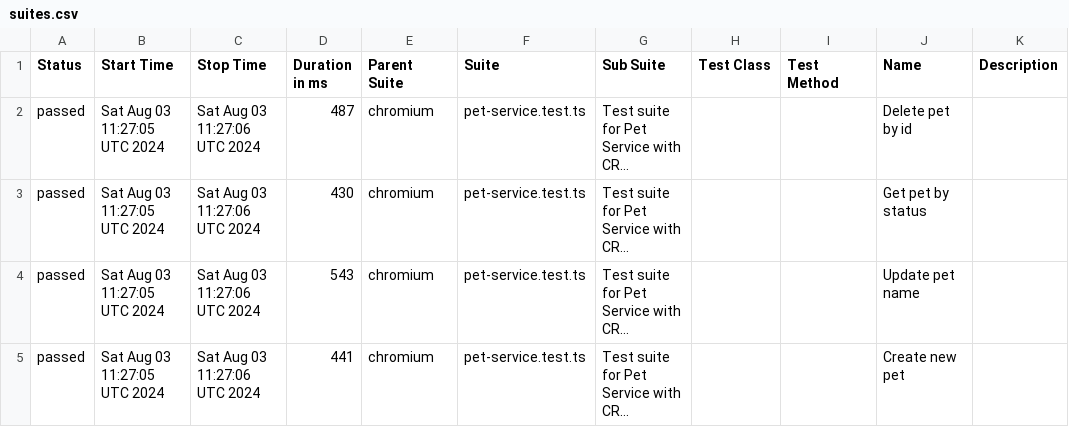
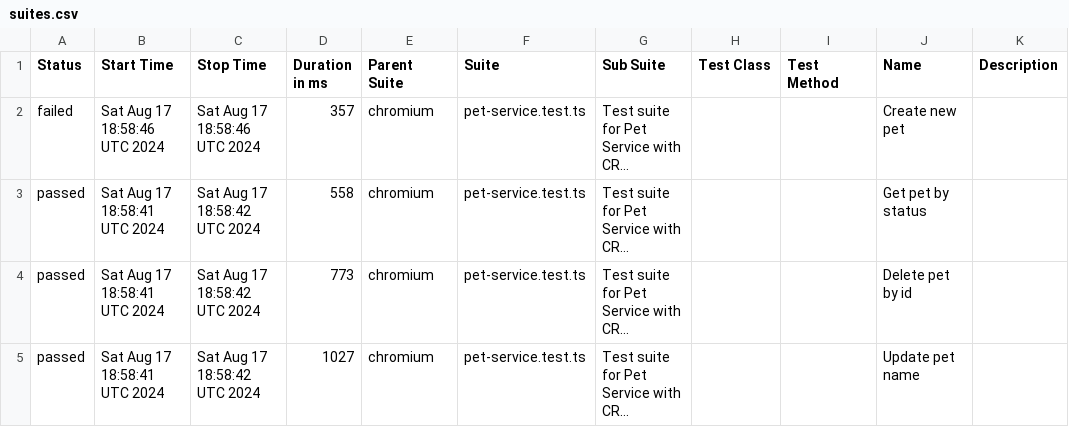
Before and after one commit to PavelArabadzhy/automation-test-api, a CSV file: data/suites.csv, drawn as a sheet; long unchanged cells end in …; the diff names each change by its address in the sheet, - before the commit and + after, or states it on an @@ line.

```diff
--- a/data/suites.csv
+++ b/data/suites.csv
-A2 (Status): passed
+A2 (Status): failed
-B2 (Start Time): Sat Aug 03 11:27:05 UTC 2024
+B2 (Start Time): Sat Aug 17 18:58:46 UTC 2024
-C2 (Stop Time): Sat Aug 03 11:27:06 UTC 2024
+C2 (Stop Time): Sat Aug 17 18:58:46 UTC 2024
-D2 (Duration in ms): 487
+D2 (Duration in ms): 357
-J2 (Name): Delete pet by id
+J2 (Name): Create new pet
-B3:B5 (Start Time): Sat Aug 03 11:27:05 UTC 2024
+B3:B5 (Start Time): Sat Aug 17 18:58:41 UTC 2024
-C3:C5 (Stop Time): Sat Aug 03 11:27:06 UTC 2024
+C3:C5 (Stop Time): Sat Aug 17 18:58:42 UTC 2024
-D3 (Duration in ms): 430
+D3 (Duration in ms): 558
-D4 (Duration in ms): 543
+D4 (Duration in ms): 773
-J4 (Name): Update pet name
+J4 (Name): Delete pet by id
-D5 (Duration in ms): 441
+D5 (Duration in ms): 1027
-J5 (Name): Create new pet
+J5 (Name): Update pet name
```
Also changed, not shown: 36 other files.
